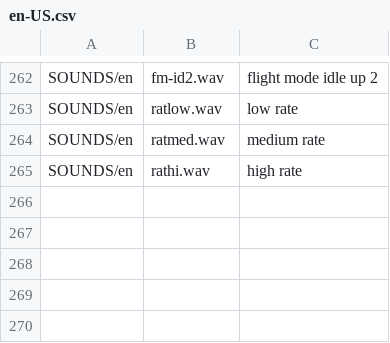
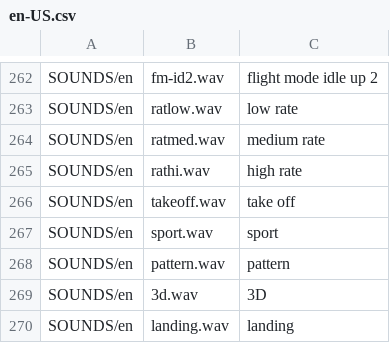
Before and after one commit to EdgeTX/edgetx-sdcard-sounds, a CSV file: voices/en-US.csv, drawn as a sheet; only a part is shown, gaps mark what is left out; the diff names each change by its address in the sheet, - before the commit and + after, or states it on an @@ line.

Commit message:
Adding new sounds (takeoff, 3D, landing, pattern, sport)

```diff
--- a/voices/en-US.csv
+++ b/voices/en-US.csv
+row 266: SOUNDS/en | takeoff.wav | take off
+row 267: SOUNDS/en | sport.wav | sport
+row 268: SOUNDS/en | pattern.wav | pattern
+row 269: SOUNDS/en | 3d.wav | 3D
+row 270: SOUNDS/en | landing.wav | landing
```
Also changed, not shown: 5 other files.
